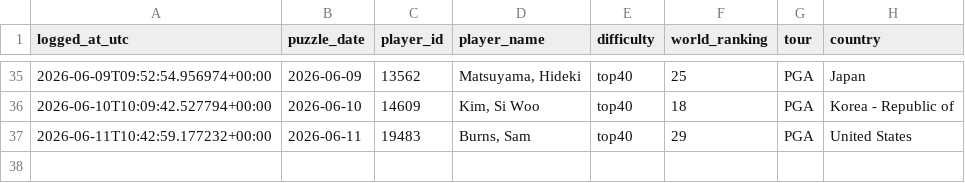
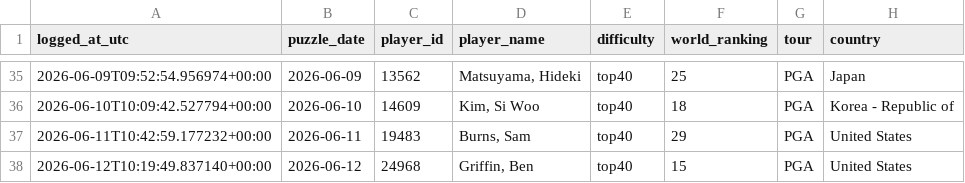
Before and after one commit to rosiekipling/pardle, a CSV file: data/daily_picks.csv, drawn as a sheet; only a part is shown, gaps mark what is left out; the diff names each change by its address in the sheet, - before the commit and + after, or states it on an @@ line.

```diff
--- a/data/daily_picks.csv
+++ b/data/daily_picks.csv
+row 38: 2026-06-12T10:19:49.837140+00:00 | 2026-06-12 | 24968 | Griffin, Ben | top40 | 15 | PGA | United States
```
Also changed, not shown: 1 other file.
